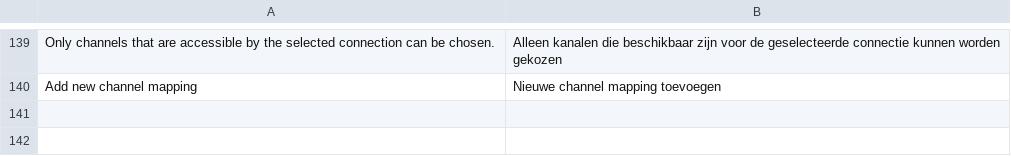
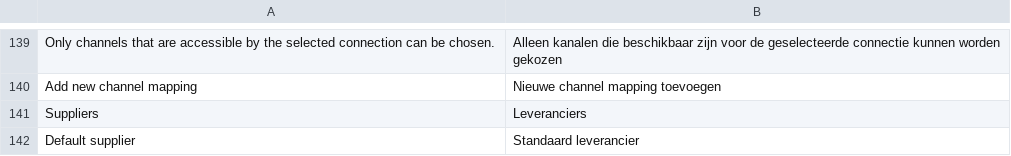
Before and after one commit to EffectConnect/MarketplacesPluginPS, a CSV file: i18n/nl_NL.csv, drawn as a sheet; only a part is shown, gaps mark what is left out; the diff names each change by its address in the sheet, - before the commit and + after, or states it on an @@ line.

Commit message:
Export suppliers to EffectConnect attribute.

```diff
--- a/i18n/nl_NL.csv
+++ b/i18n/nl_NL.csv
+row 141: Suppliers | Leveranciers
+row 142: Default supplier | Standaard leverancier
```
Also changed, not shown: 8 other files.
